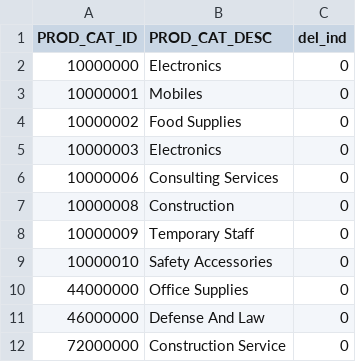
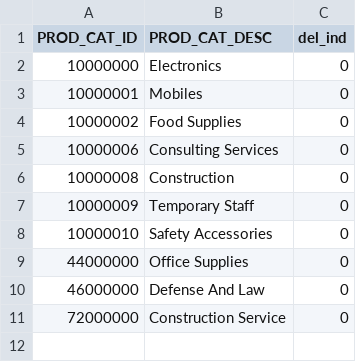
Before and after one commit to HG-ADMIN-2019/procurezy, a CSV file: MajjakaScript/application_data/productcategory.csv, drawn as a sheet; the diff names each change by its address in the sheet, - before the commit and + after, or states it on an @@ line.

```diff
--- a/MajjakaScript/application_data/productcategory.csv
+++ b/MajjakaScript/application_data/productcategory.csv
-row 5: 10000003 | Electronics | 0
```
Also changed, not shown: 2 other files.
